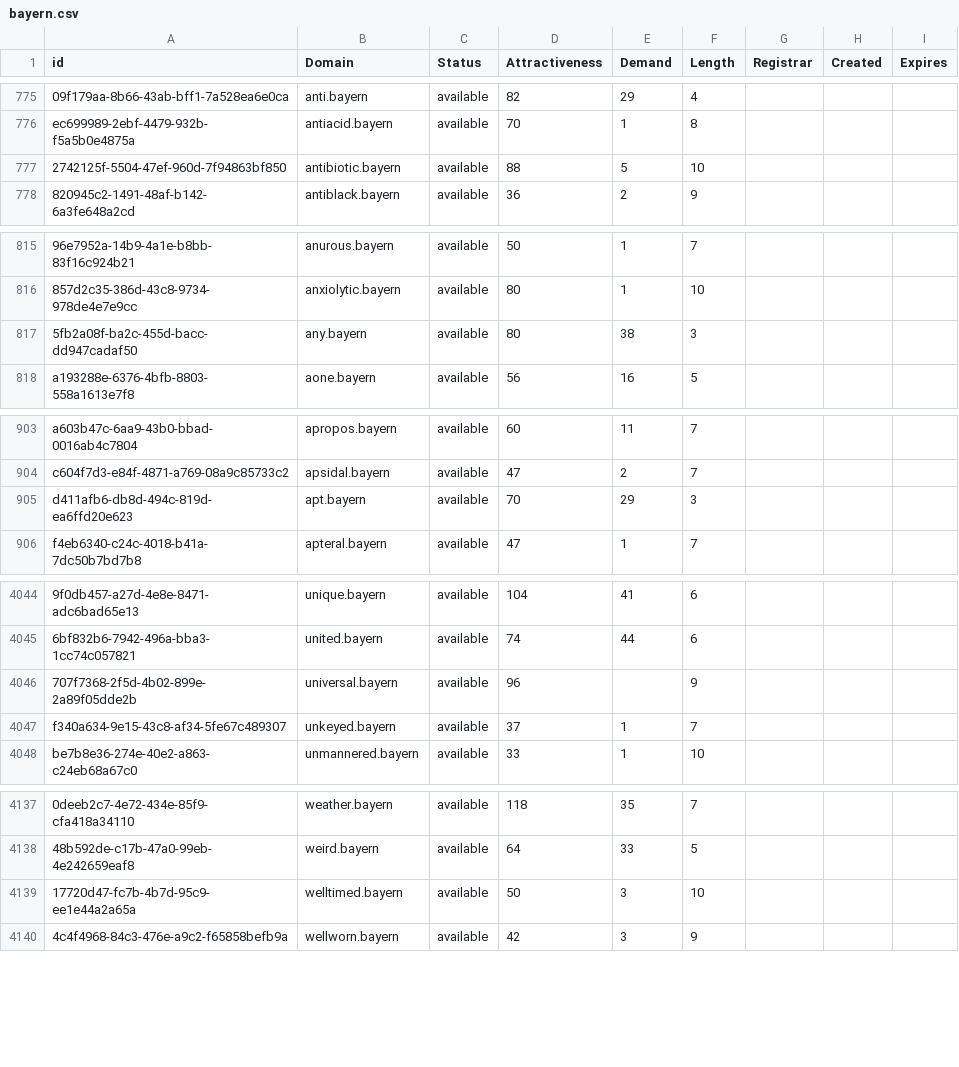
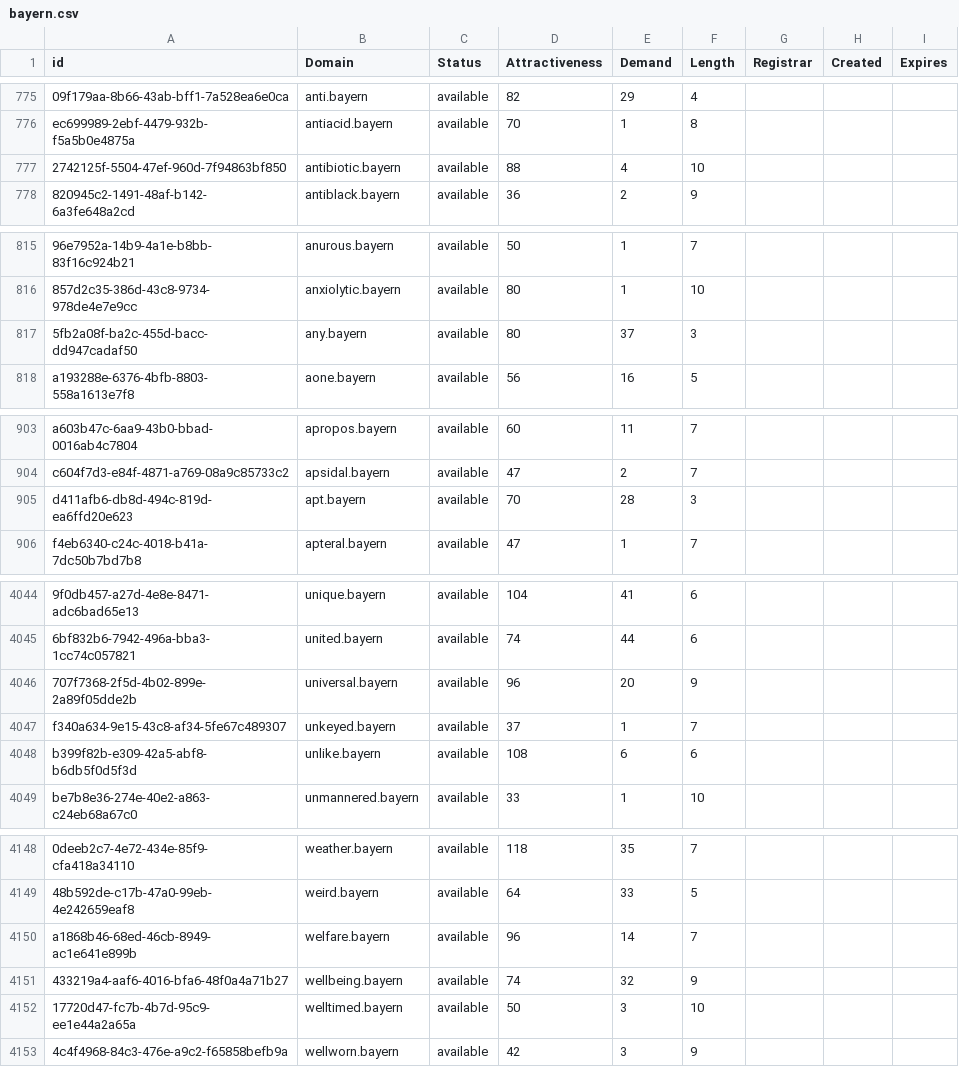
Before and after one commit to UniqueDomains/bayern-oneword-domains, a CSV file: bayern.csv, drawn as a sheet; only a part is shown, gaps mark what is left out; the diff covers the shown part only; the diff names each change by its address in the sheet, - before the commit and + after, or states it on an @@ line.

```diff
--- a/bayern.csv
+++ b/bayern.csv
-E777 (Demand): 5
+E777 (Demand): 4
-E817 (Demand): 38
+E817 (Demand): 37
-E905 (Demand): 29
+E905 (Demand): 28
-E4046 (Demand): (empty)
+E4046 (Demand): 20
+row 4048: b399f82b-e309-42a5-abf8-b6db5f0d5f3d | unlike.bayern | available | 108 | 6 | 6
+row 4150: a1868b46-68ed-46cb-8949-ac1e641e899b | welfare.bayern | available | 96 | 14 | 7
+row 4151: 433219a4-aaf6-4016-bfa6-48f0a4a71b27 | wellbeing.bayern | available | 74 | 32 | 9
```
Also changed, not shown: 11 added rows and 6 edited cells elsewhere in this file, 2 other files.
